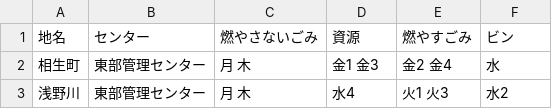
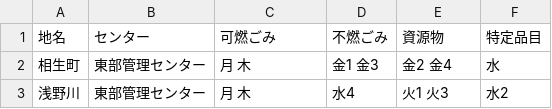
Before and after one commit to shimasho/5374, a CSV file: data/area_days.csv, drawn as a sheet; only a part is shown.

Commit message:
Update area_days.csv

```diff
--- a/data/area_days.csv
+++ b/data/area_days.csv
@@ -1,2 +1,2 @@
-地名,センター,燃やさないごみ,資源,燃やすごみ,ビン
+地名,センター,可燃ごみ,不燃ごみ,資源物,特定品目
 相生町,東部管理センター,月 木,金1 金3,金2 金4,水
```
